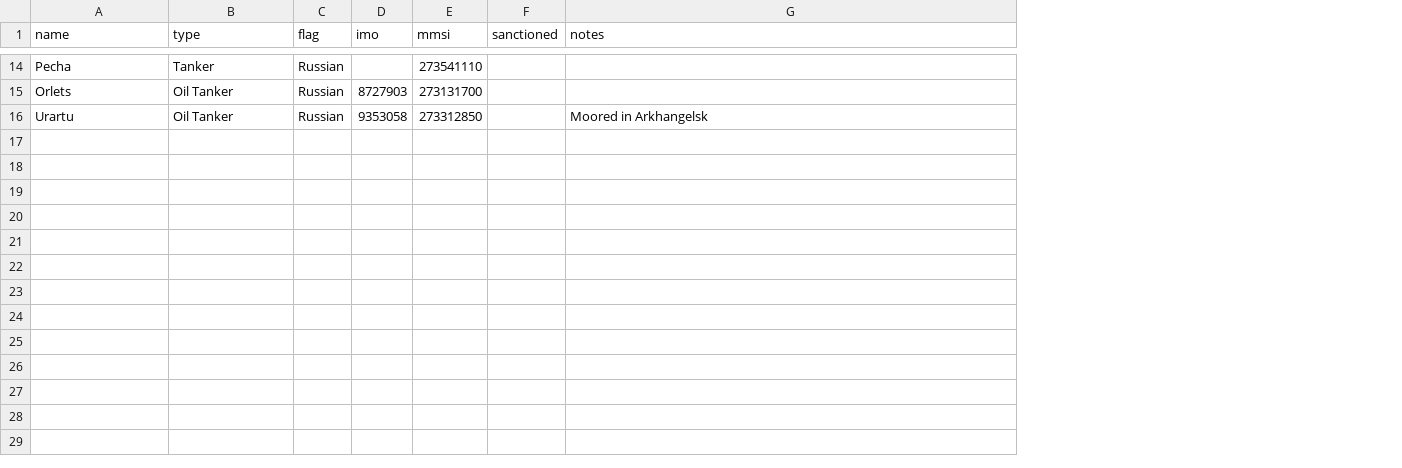
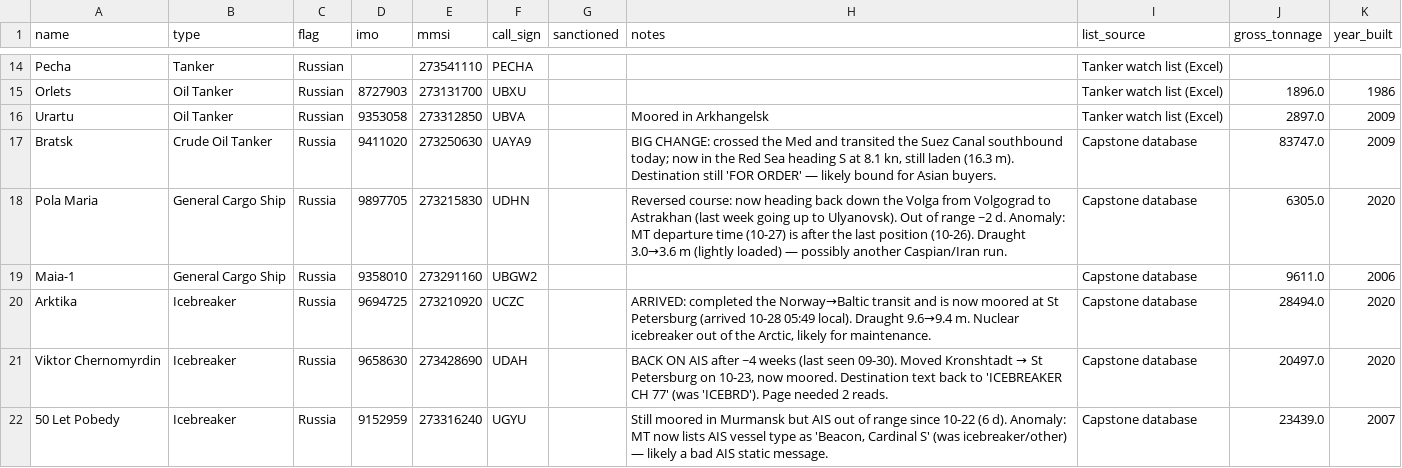
Before and after one commit to snevitt2015/Arctic-Database-Interface, a CSV file: data/output_vessels.csv, drawn as a sheet; only a part is shown, gaps mark what is left out; the diff covers the shown part only; the diff names each change by its address in the sheet, - before the commit and + after, or states it on an @@ line.

```diff
--- a/data/output_vessels.csv
+++ b/data/output_vessels.csv
+column F (call_sign), rows 14-16: PECHA | UBXU | UBVA
+column I (list_source), rows 14-16: all Tanker watch list (Excel)
+column J (gross_tonnage), rows 15-16: 1896.0 | 2897.0
+column K (year_built), rows 15-16: 1986 | 2009
+row 17: Bratsk | Crude Oil Tanker | Russia | 9411020 | 273250630 | UAYA9 |  | BIG CHANGE: crossed the Med and transited the Suez Canal southbound today; now in the Red Sea heading S at 8.1 kn, still laden (16.3 m). Destination still 'FOR ORDER' — likely bound for Asian buyers. | Capstone database | 83747.0 | 2009
+row 18: Pola Maria | General Cargo Ship | Russia | 9897705 | 273215830 | UDHN |  | Reversed course: now heading back down the Volga from Volgograd to Astrakhan (last week going up to Ulyanovsk). Out of range ~2 d. Anomaly: MT departure time (10-27) is after the last position (10-26). Draught 3.0→3.6 m (lightly loaded) — possibly another Caspian/Iran run. | Capstone database | 6305.0 | 2020
+row 19: Maia-1 | General Cargo Ship | Russia | 9358010 | 273291160 | UBGW2 |  |  | Capstone database | 9611.0 | 2006
+row 20: Arktika | Icebreaker | Russia | 9694725 | 273210920 | UCZC |  | ARRIVED: completed the Norway→Baltic transit and is now moored at St Petersburg (arrived 10-28 05:49 local). Draught 9.6→9.4 m. Nuclear icebreaker out of the Arctic, likely for maintenance. | Capstone database | 28494.0 | 2020
+row 21: Viktor Chernomyrdin | Icebreaker | Russia | 9658630 | 273428690 | UDAH |  | BACK ON AIS after ~4 weeks (last seen 09-30). Moved Kronshtadt → St Petersburg on 10-23, now moored. Destination text back to 'ICEBREAKER CH 77' (was 'ICEBRD'). Page needed 2 reads. | Capstone database | 20497.0 | 2020
+row 22: 50 Let Pobedy | Icebreaker | Russia | 9152959 | 273316240 | UGYU |  | Still moored in Murmansk but AIS out of range since 10-22 (6 d). Anomaly: MT now lists AIS vessel type as 'Beacon, Cardinal S' (was icebreaker/other) — likely a bad AIS static message. | Capstone database | 23439.0 | 2007
```
Also changed, not shown: 5 added rows elsewhere in this file, 23 other files.
